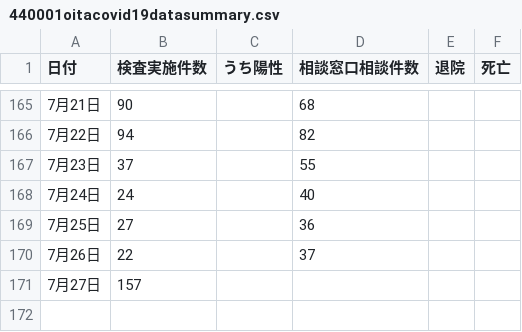
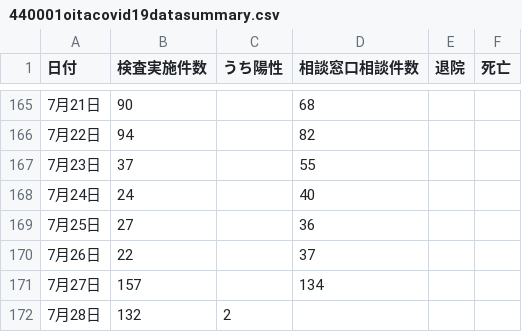
Before and after one commit to covid19-oita/data, a CSV file: csv/440001oitacovid19datasummary.csv, drawn as a sheet; only a part is shown, gaps mark what is left out.

```diff
--- a/csv/440001oitacovid19datasummary.csv
+++ b/csv/440001oitacovid19datasummary.csv
@@ -170,2 +170,3 @@
 7月26日,22,,37,,,
-7月27日,157,,,,,
+7月27日,157,,134,,,
+7月28日,132,2,,,,
```
Also changed, not shown: csv/440001oitacovid19patients.csv, 3 other files.
